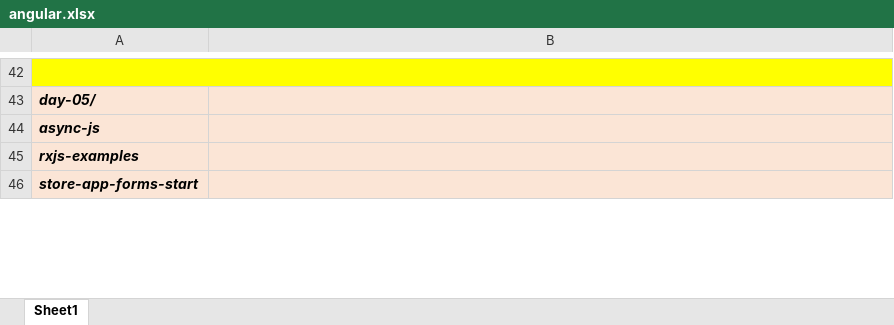
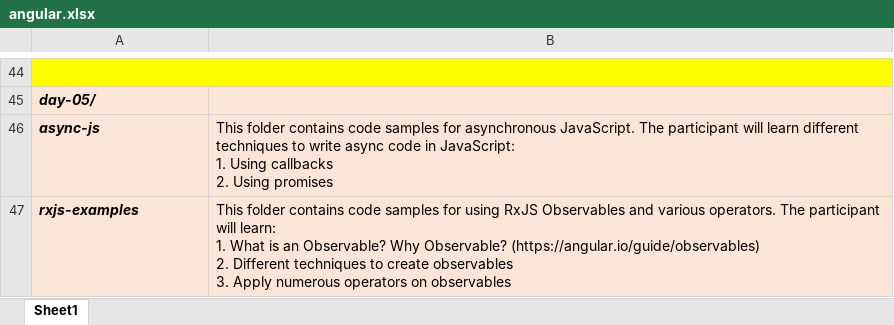
Before and after one commit to naveen-pete/ng-brillio-2019-06-17, an Excel workbook: docs/angular.xlsx, sheet Sheet1, drawn as a sheet; only a part is shown, gaps mark what is left out; values as stored, in another font and other column widths than the file's, no borders; removed rows and columns are numbered as before the commit, all else as after; ↵ is a line break in a cell; the diff covers the shown part only; the diff names each change by its address in the sheet, - before the commit and + after, or states it on an @@ line.

```diff
--- a/docs/angular.xlsx (sheet Sheet1)
+++ b/docs/angular.xlsx (sheet Sheet1)
-B46: (empty)
+B46: This folder contains code samples for asynchronous JavaScript. The participant will learn different techniques to write async code in JavaScript: ↵ 1. Using callbacks ↵ 2. Using promises
-B47: (empty)
+B47: This folder contains code samples for using RxJS Observables and various operators. The participant will learn: ↵ 1. What is an Observable? Why Observable? (https://angular.io/guide/observables) ↵ 2. Different techniques to create observables ↵ 3. Apply numerous operators on observables
-row 46: store-app-forms-start
```
Also changed, not shown: 5 added rows, 4 removed rows and 16 edited cells elsewhere in this sheet.
